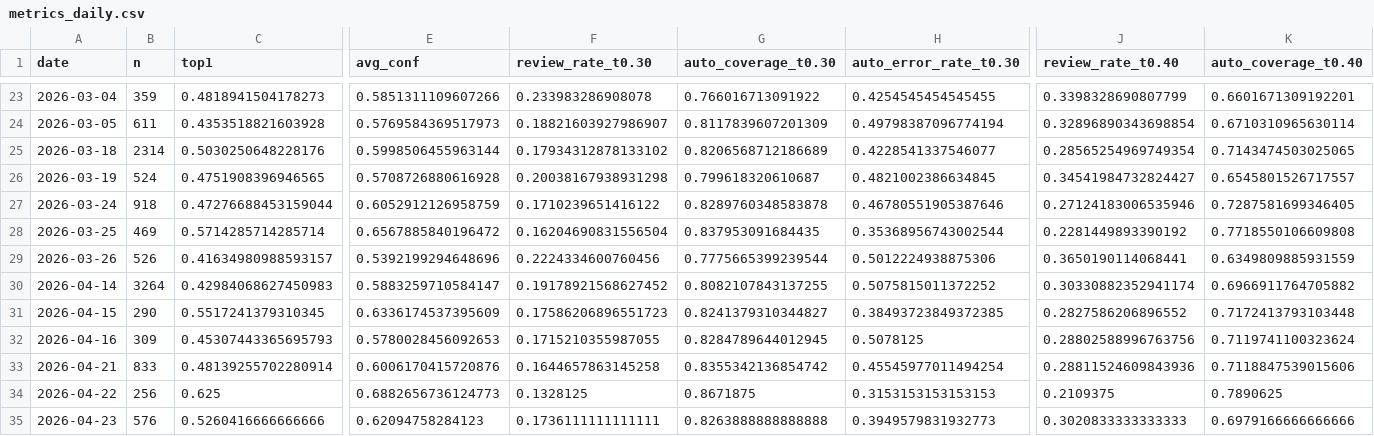
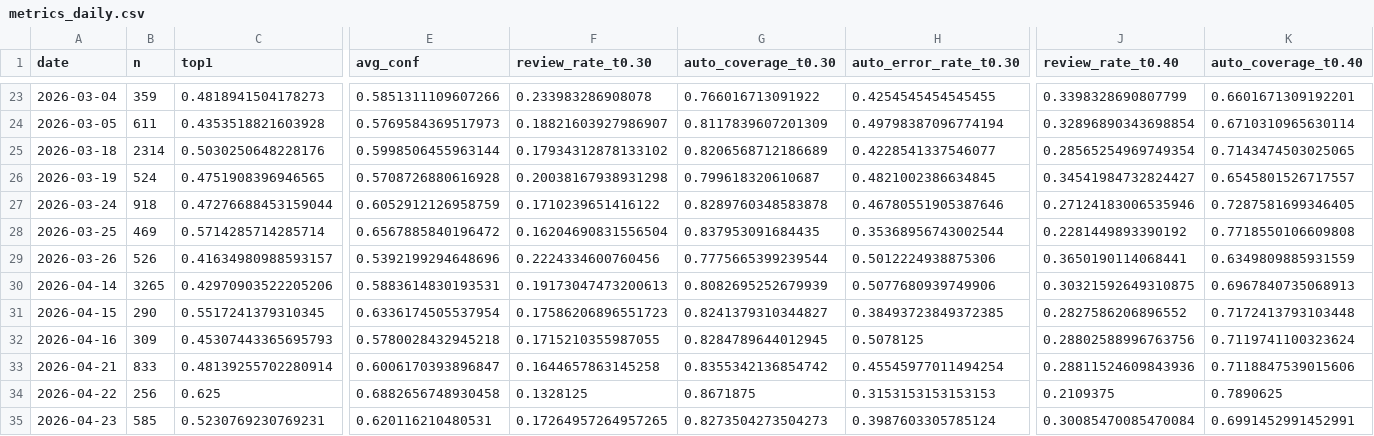
Before and after one commit to bubcass/ml-pq-headings, a CSV file: outputs/metrics_daily.csv, drawn as a sheet; only a part is shown, gaps mark what is left out; the diff covers the shown part only; the diff names each change by its address in the sheet, - before the commit and + after, or states it on an @@ line.

Commit message:
Update daily PQ heading metrics (DistilBERT + DeBERTa 2026-04-29)

```diff
--- a/outputs/metrics_daily.csv
+++ b/outputs/metrics_daily.csv
-B30 (n): 3264
+B30 (n): 3265
-C30 (top1): 0.42984068627450983
+C30 (top1): 0.42970903522205206
-E30 (avg_conf): 0.5883259710584147
+E30 (avg_conf): 0.5883614830193531
-F30 (review_rate_t0.30): 0.19178921568627452
+F30 (review_rate_t0.30): 0.19173047473200613
-G30 (auto_coverage_t0.30): 0.8082107843137255
+G30 (auto_coverage_t0.30): 0.8082695252679939
-H30 (auto_error_rate_t0.30): 0.5075815011372252
+H30 (auto_error_rate_t0.30): 0.5077680939749906
-J30 (review_rate_t0.40): 0.30330882352941174
+J30 (review_rate_t0.40): 0.30321592649310875
-K30 (auto_coverage_t0.40): 0.6966911764705882
+K30 (auto_coverage_t0.40): 0.6967840735068913
-E31 (avg_conf): 0.6336174537395609
+E31 (avg_conf): 0.6336174505537954
-E32 (avg_conf): 0.5780028456092653
+E32 (avg_conf): 0.5780028432945218
-E33 (avg_conf): 0.6006170415720876
+E33 (avg_conf): 0.6006170393896847
-E34 (avg_conf): 0.6882656736124773
+E34 (avg_conf): 0.6882656748930458
-B35 (n): 576
+B35 (n): 585
-C35 (top1): 0.5260416666666666
+C35 (top1): 0.5230769230769231
-E35 (avg_conf): 0.62094758284123
+E35 (avg_conf): 0.620116210480531
-F35 (review_rate_t0.30): 0.1736111111111111
+F35 (review_rate_t0.30): 0.17264957264957265
-G35 (auto_coverage_t0.30): 0.8263888888888888
+G35 (auto_coverage_t0.30): 0.8273504273504273
-H35 (auto_error_rate_t0.30): 0.3949579831932773
+H35 (auto_error_rate_t0.30): 0.3987603305785124
-J35 (review_rate_t0.40): 0.3020833333333333
+J35 (review_rate_t0.40): 0.30085470085470084
-K35 (auto_coverage_t0.40): 0.6979166666666666
+K35 (auto_coverage_t0.40): 0.6991452991452991
```
Also changed, not shown: 1 added row and 54 edited cells elsewhere in this file, outputs/metrics_daily_distilbert.csv.
